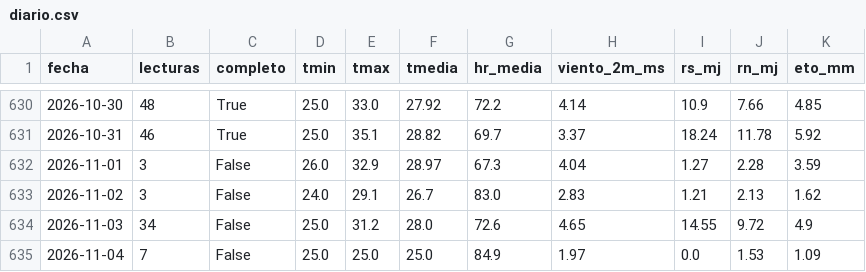
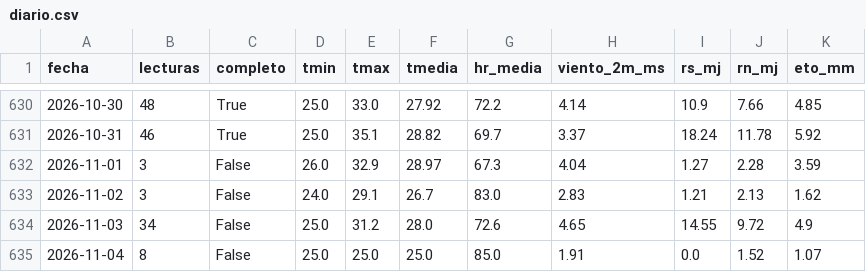
Before and after one commit to JosueValdiviezoS/Cecasp, a CSV file: data/diario.csv, drawn as a sheet; only a part is shown, gaps mark what is left out.

```diff
--- a/data/diario.csv
+++ b/data/diario.csv
@@ -634,2 +634,2 @@ fecha,lecturas,completo,tmin,tmax,tmedia,hr_media,viento_2m_ms,rs_mj,rn_mj,eto_m
 2026-11-03,34,False,25.0,31.2,28.0,72.6,4.65,14.55,9.72,4.9
-2026-11-04,7,False,25.0,25.0,25.0,84.9,1.97,0.0,1.53,1.09
+2026-11-04,8,False,25.0,25.0,25.0,85.0,1.91,0.0,1.52,1.07
```
Also changed, not shown: data/etc_diaria.csv, 2 other files.
